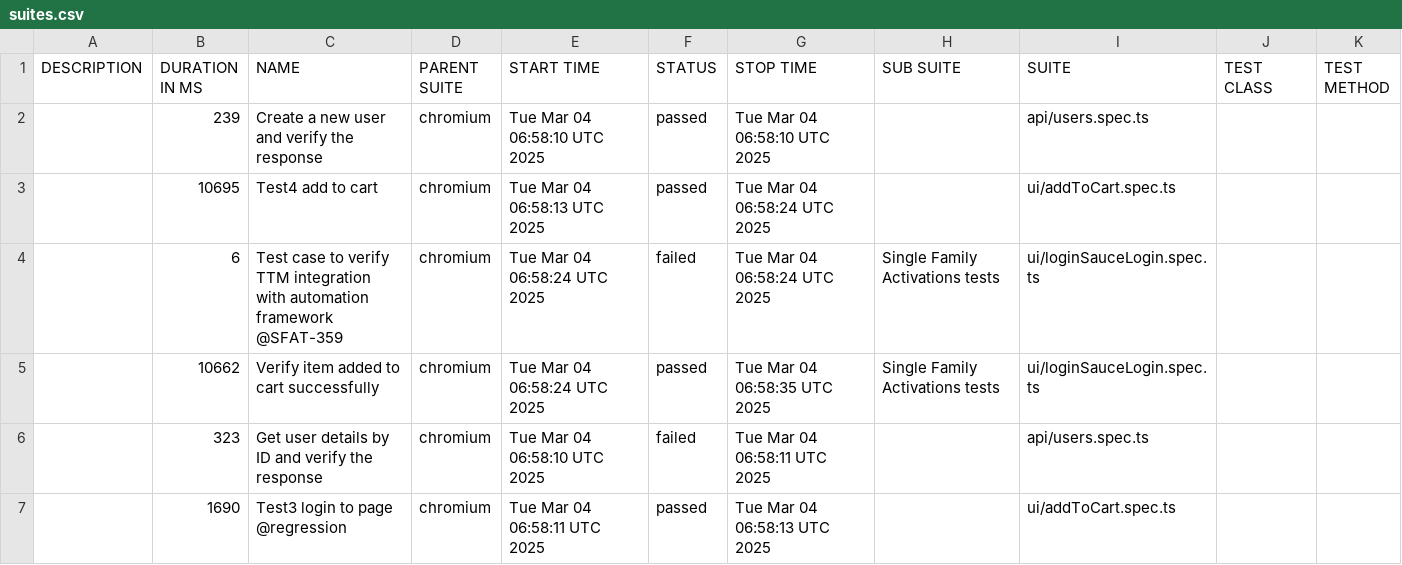
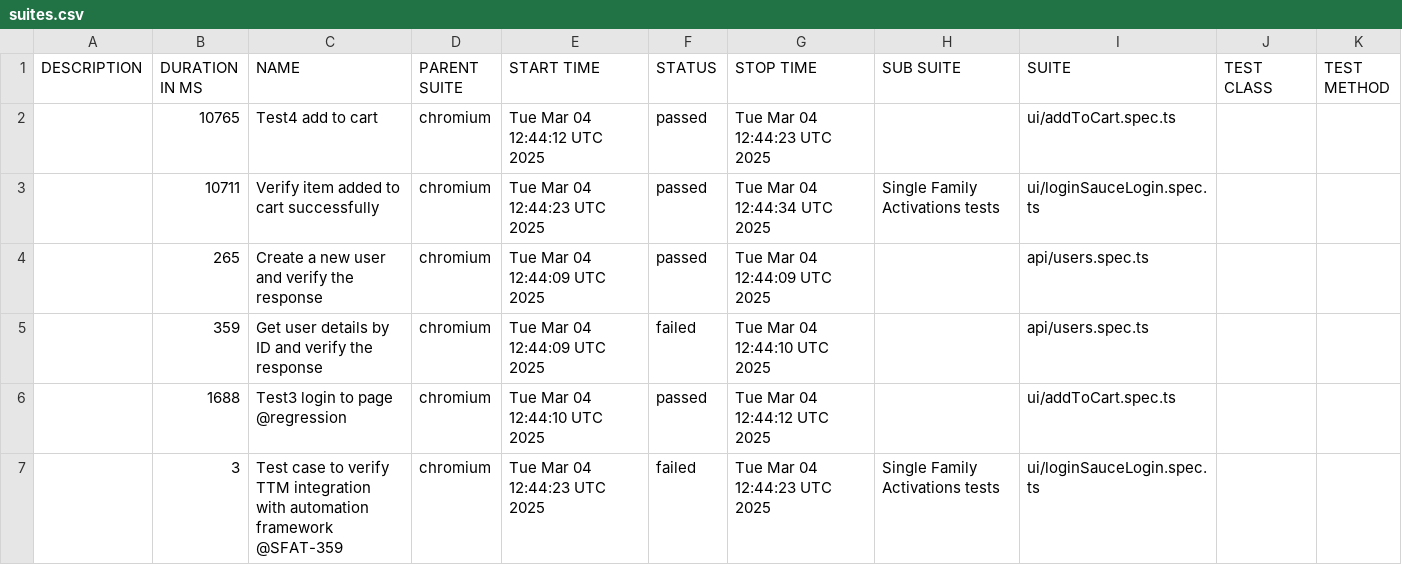
Before and after one commit to Motifworks-India/conservice-qa-automation-poc, a CSV file: data/suites.csv, drawn as a sheet.

```diff
--- a/data/suites.csv
+++ b/data/suites.csv
@@ -1,7 +1,7 @@
 "DESCRIPTION","DURATION IN MS","NAME","PARENT SUITE","START TIME","STATUS","STOP TIME","SUB SUITE","SUITE","TEST CLASS","TEST METHOD"
-"","239","Create a new user and verify the response","chromium","Tue Mar 04 06:58:10 UTC 2025","passed","Tue Mar 04 06:58:10 UTC 2025","","api/users.spec.ts","",""
-"","10695","Test4 add to cart","chromium","Tue Mar 04 06:58:13 UTC 2025","passed","Tue Mar 04 06:58:24 UTC 2025","","ui/addToCart.spec.ts","",""
-"","6","Test case to verify TTM integration with automation framework @SFAT-359","chromium","Tue Mar 04 06:58:24 UTC 2025","failed","Tue Mar 04 06:58:24 UTC 2025","Single Family Activations tests","ui/loginSauceLogin.spec.ts","",""
-"","10662","Verify item added to cart successfully","chromium","Tue Mar 04 06:58:24 UTC 2025","passed","Tue Mar 04 06:58:35 UTC 2025","Single Family Activations tests","ui/loginSauceLogin.spec.ts","",""
-"","323","Get user details by ID and verify the response","chromium","Tue Mar 04 06:58:10 UTC 2025","failed","Tue Mar 04 06:58:11 UTC 2025","","api/users.spec.ts","",""
-"","1690","Test3 login to page @regression","chromium","Tue Mar 04 06:58:11 UTC 2025","passed","Tue Mar 04 06:58:13 UTC 2025","","ui/addToCart.spec.ts","",""
+"","10765","Test4 add to cart","chromium","Tue Mar 04 12:44:12 UTC 2025","passed","Tue Mar 04 12:44:23 UTC 2025","","ui/addToCart.spec.ts","",""
+"","10711","Verify item added to cart successfully","chromium","Tue Mar 04 12:44:23 UTC 2025","passed","Tue Mar 04 12:44:34 UTC 2025","Single Family Activations tests","ui/loginSauceLogin.spec.ts","",""
+"","265","Create a new user and verify the response","chromium","Tue Mar 04 12:44:09 UTC 2025","passed","Tue Mar 04 12:44:09 UTC 2025","","api/users.spec.ts","",""
+"","359","Get user details by ID and verify the response","chromium","Tue Mar 04 12:44:09 UTC 2025","failed","Tue Mar 04 12:44:10 UTC 2025","","api/users.spec.ts","",""
+"","1688","Test3 login to page @regression","chromium","Tue Mar 04 12:44:10 UTC 2025","passed","Tue Mar 04 12:44:12 UTC 2025","","ui/addToCart.spec.ts","",""
+"","3","Test case to verify TTM integration with automation framework @SFAT-359","chromium","Tue Mar 04 12:44:23 UTC 2025","failed","Tue Mar 04 12:44:23 UTC 2025","Single Family Activations tests","ui/loginSauceLogin.spec.ts","",""
```
Also changed, not shown: 50 other files.
